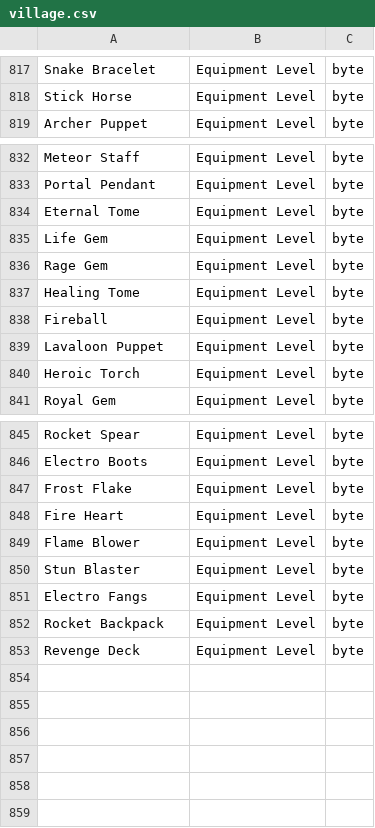
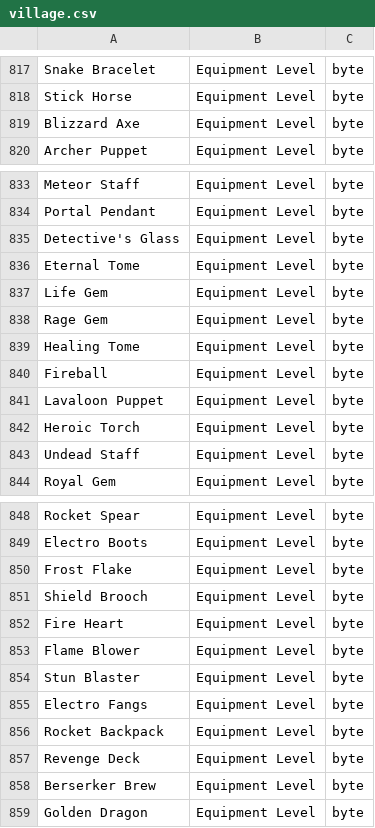
Before and after one commit to Godly000/Chester, a CSV file: data/progression/village.csv, drawn as a sheet; only a part is shown, gaps mark what is left out.

Commit message:
Update village.csv

```diff
--- a/data/progression/village.csv
+++ b/data/progression/village.csv
@@ -818,2 +818,3 @@ Snake Bracelet,Equipment Level,byte
 Stick Horse,Equipment Level,byte
+Blizzard Axe,Equipment Level,byte
 Archer Puppet,Equipment Level,byte
@@ -833,2 +834,3 @@ Meteor Staff,Equipment Level,byte
 Portal Pendant,Equipment Level,byte
+Detective's Glass,Equipment Level,byte
 Eternal Tome,Equipment Level,byte
@@ -840,2 +842,3 @@ Lavaloon Puppet,Equipment Level,byte
 Heroic Torch,Equipment Level,byte
+Undead Staff,Equipment Level,byte
 Royal Gem,Equipment Level,byte
@@ -847,2 +850,3 @@ Electro Boots,Equipment Level,byte
 Frost Flake,Equipment Level,byte
+Shield Brooch,Equipment Level,byte
 Fire Heart,Equipment Level,byte
@@ -853 +857,3 @@ Rocket Backpack,Equipment Level,byte
 Revenge Deck,Equipment Level,byte
+Berserker Brew,Equipment Level,byte
+Golden Dragon,Equipment Level,byte
```
